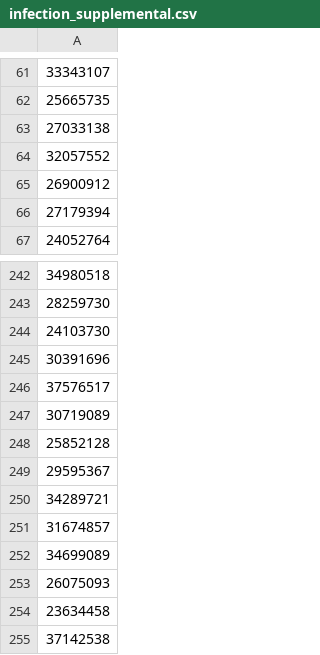
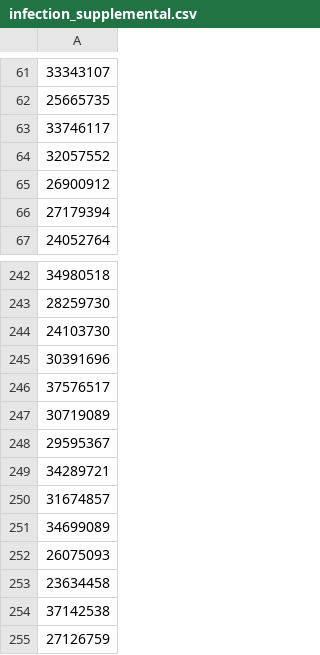
Before and after one commit to Nurtal/PICC, a CSV file: log/infection_supplemental.csv, drawn as a sheet; only a part is shown, gaps mark what is left out; the shorter side is filled out with more unchanged rows; the diff names each change by its address in the sheet, - before the commit and + after, or states it on an @@ line.

```diff
--- a/log/infection_supplemental.csv
+++ b/log/infection_supplemental.csv
-A63: 27033138
+A63: 33746117
-row 248: 25852128
```
Also changed, not shown: data/infection_extracted_risk_with_llama3.csv, data/thrombose_extracted_risk_with_llama3.csv, 14 other files.
